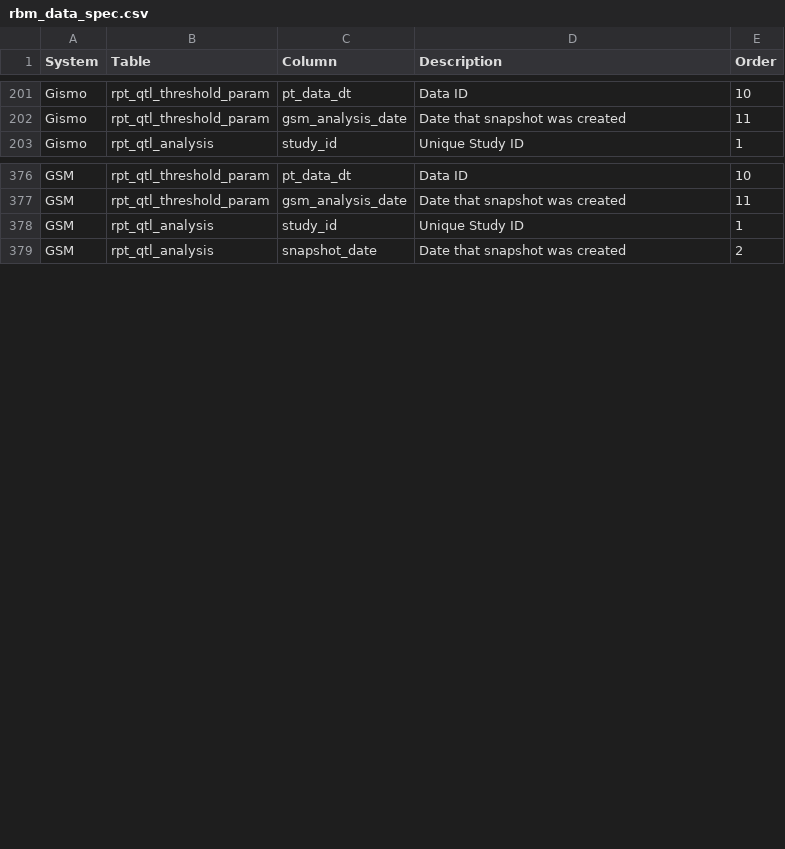
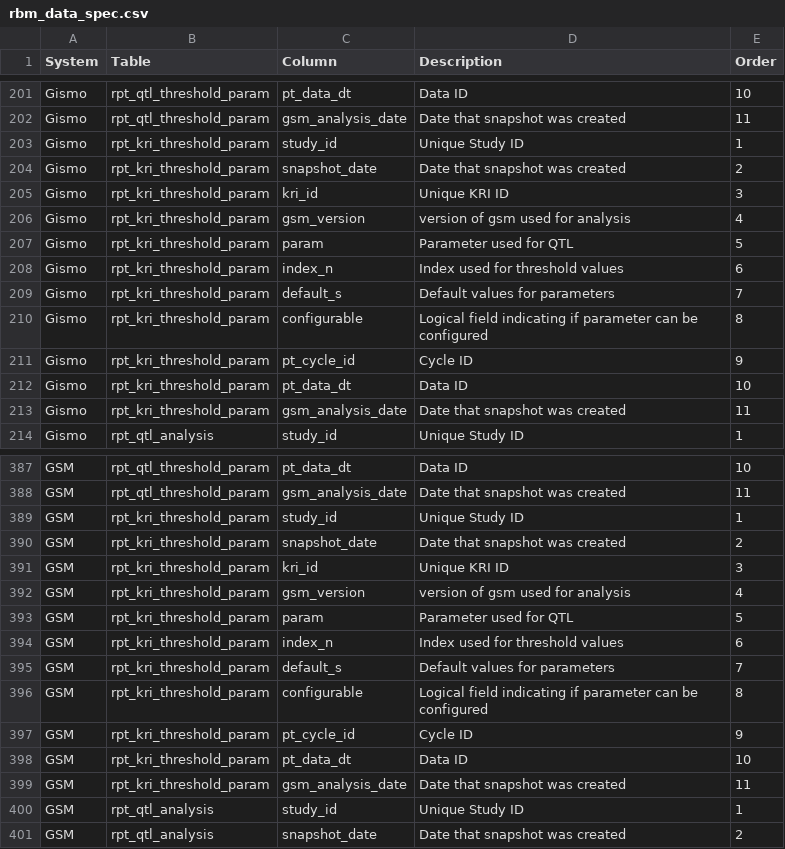
Before and after one commit to Gilead-BioStats/gsm, a CSV file: data-raw/rbm_data_spec.csv, drawn as a sheet; only a part is shown, gaps mark what is left out.

Commit message:
updated threshold function to accomidate KRI and QTL options

```diff
--- a/data-raw/rbm_data_spec.csv
+++ b/data-raw/rbm_data_spec.csv
@@ -202,2 +202,13 @@
 "Gismo","rpt_qtl_threshold_param","gsm_analysis_date","Date that snapshot was created",11
+"Gismo","rpt_kri_threshold_param","study_id","Unique Study ID",1
+"Gismo","rpt_kri_threshold_param","snapshot_date","Date that snapshot was created",2
+"Gismo","rpt_kri_threshold_param","kri_id","Unique KRI ID",3
+"Gismo","rpt_kri_threshold_param","gsm_version","version of gsm used for analysis",4
+"Gismo","rpt_kri_threshold_param","param","Parameter used for QTL",5
+"Gismo","rpt_kri_threshold_param","index_n","Index used for threshold values",6
+"Gismo","rpt_kri_threshold_param","default_s","Default values for parameters",7
+"Gismo","rpt_kri_threshold_param","configurable","Logical field indicating if parameter can be configured",8
+"Gismo","rpt_kri_threshold_param","pt_cycle_id","Cycle ID",9
+"Gismo","rpt_kri_threshold_param","pt_data_dt","Data ID",10
+"Gismo","rpt_kri_threshold_param","gsm_analysis_date","Date that snapshot was created",11
 "Gismo","rpt_qtl_analysis","study_id","Unique Study ID",1
@@ -377,2 +388,13 @@
 "GSM","rpt_qtl_threshold_param","gsm_analysis_date","Date that snapshot was created",11
+"GSM","rpt_kri_threshold_param","study_id","Unique Study ID",1
+"GSM","rpt_kri_threshold_param","snapshot_date","Date that snapshot was created",2
+"GSM","rpt_kri_threshold_param","kri_id","Unique KRI ID",3
+"GSM","rpt_kri_threshold_param","gsm_version","version of gsm used for analysis",4
+"GSM","rpt_kri_threshold_param","param","Parameter used for QTL",5
+"GSM","rpt_kri_threshold_param","index_n","Index used for threshold values",6
+"GSM","rpt_kri_threshold_param","default_s","Default values for parameters",7
+"GSM","rpt_kri_threshold_param","configurable","Logical field indicating if parameter can be configured",8
+"GSM","rpt_kri_threshold_param","pt_cycle_id","Cycle ID",9
+"GSM","rpt_kri_threshold_param","pt_data_dt","Data ID",10
+"GSM","rpt_kri_threshold_param","gsm_analysis_date","Date that snapshot was created",11
 "GSM","rpt_qtl_analysis","study_id","Unique Study ID",1
```
Also changed, not shown: 6 other files.
